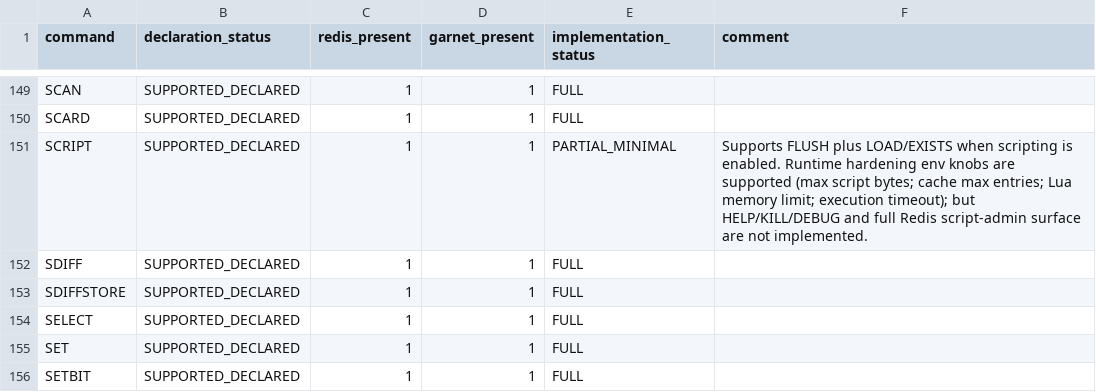
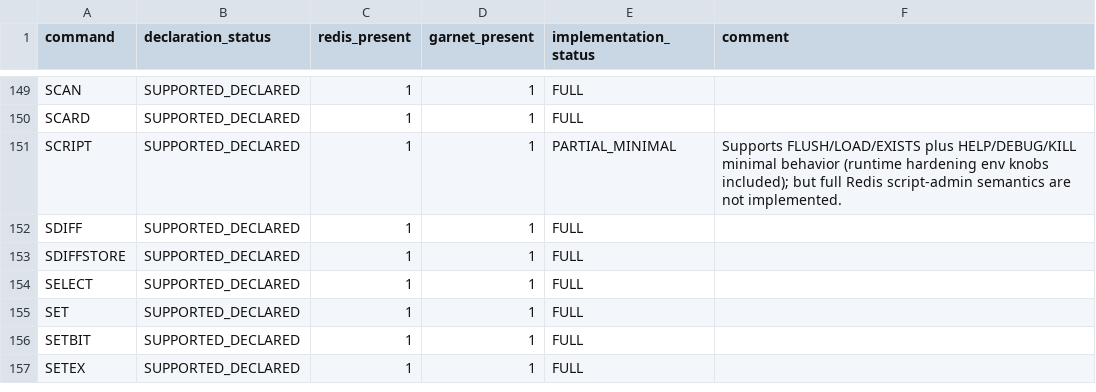
Before and after one commit to kazuki-ma/ArilKV, a CSV file: docs/compatibility/redis-command-maturity.csv, drawn as a sheet; only a part is shown, gaps mark what is left out; the shorter side is filled out with more unchanged rows.

Commit message:
feat(scripting): add SCRIPT HELP/DEBUG/KILL minimal compatibility

```diff
--- a/docs/compatibility/redis-command-maturity.csv
+++ b/docs/compatibility/redis-command-maturity.csv
@@ -150,3 +150,3 @@ SCAN,SUPPORTED_DECLARED,1,1,FULL,
 SCARD,SUPPORTED_DECLARED,1,1,FULL,
-SCRIPT,SUPPORTED_DECLARED,1,1,PARTIAL_MINIMAL,Supports FLUSH plus LOAD/EXISTS when scripting is enabled. Runtime hardening env knobs are supported (max script bytes; cache max entries; Lua memory limit; execution timeout); but HELP/KILL/DEBUG and full Redis script-admin surface are not implemented.
+SCRIPT,SUPPORTED_DECLARED,1,1,PARTIAL_MINIMAL,Supports FLUSH/LOAD/EXISTS plus HELP/DEBUG/KILL minimal behavior (runtime hardening env knobs included); but full Redis script-admin semantics are not implemented.
 SDIFF,SUPPORTED_DECLARED,1,1,FULL,
```
Also changed, not shown: 9 other files.
